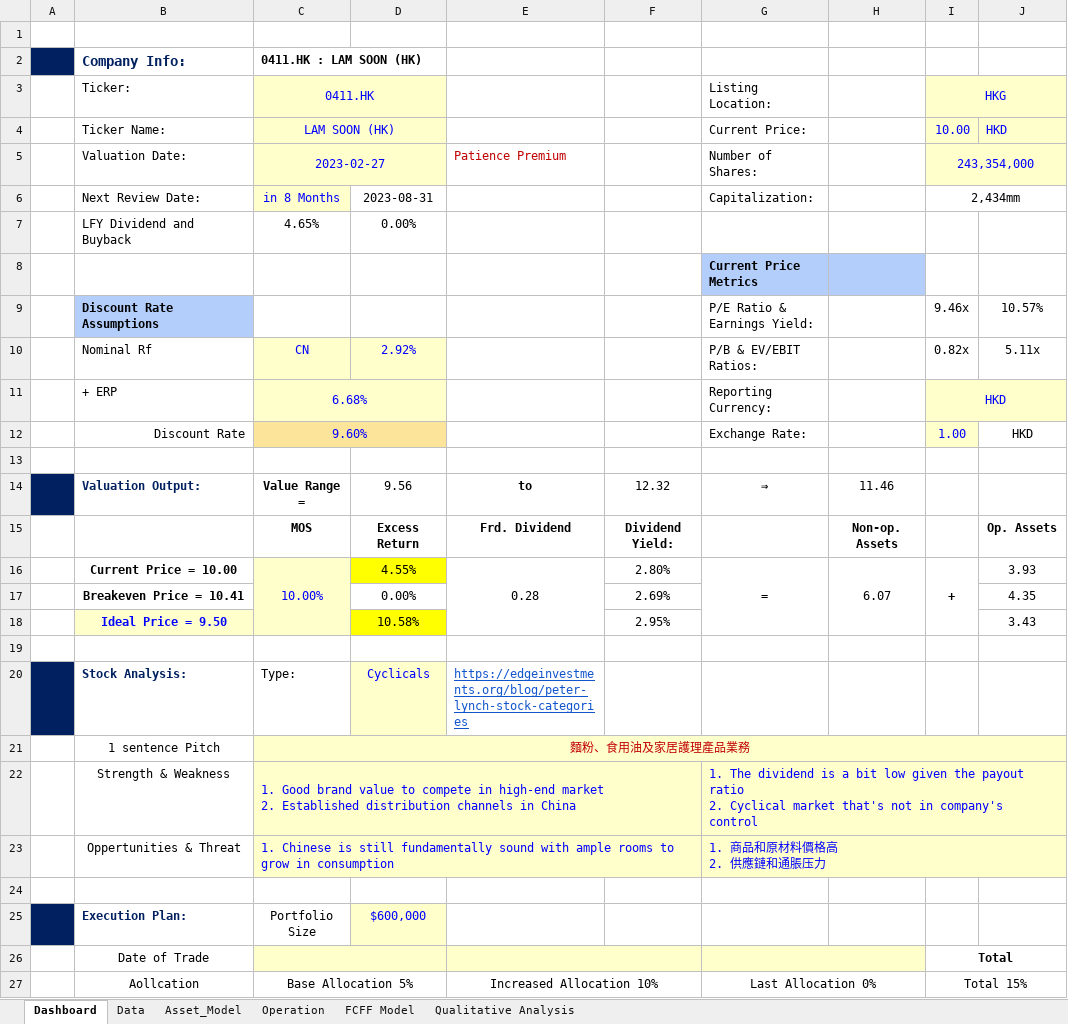
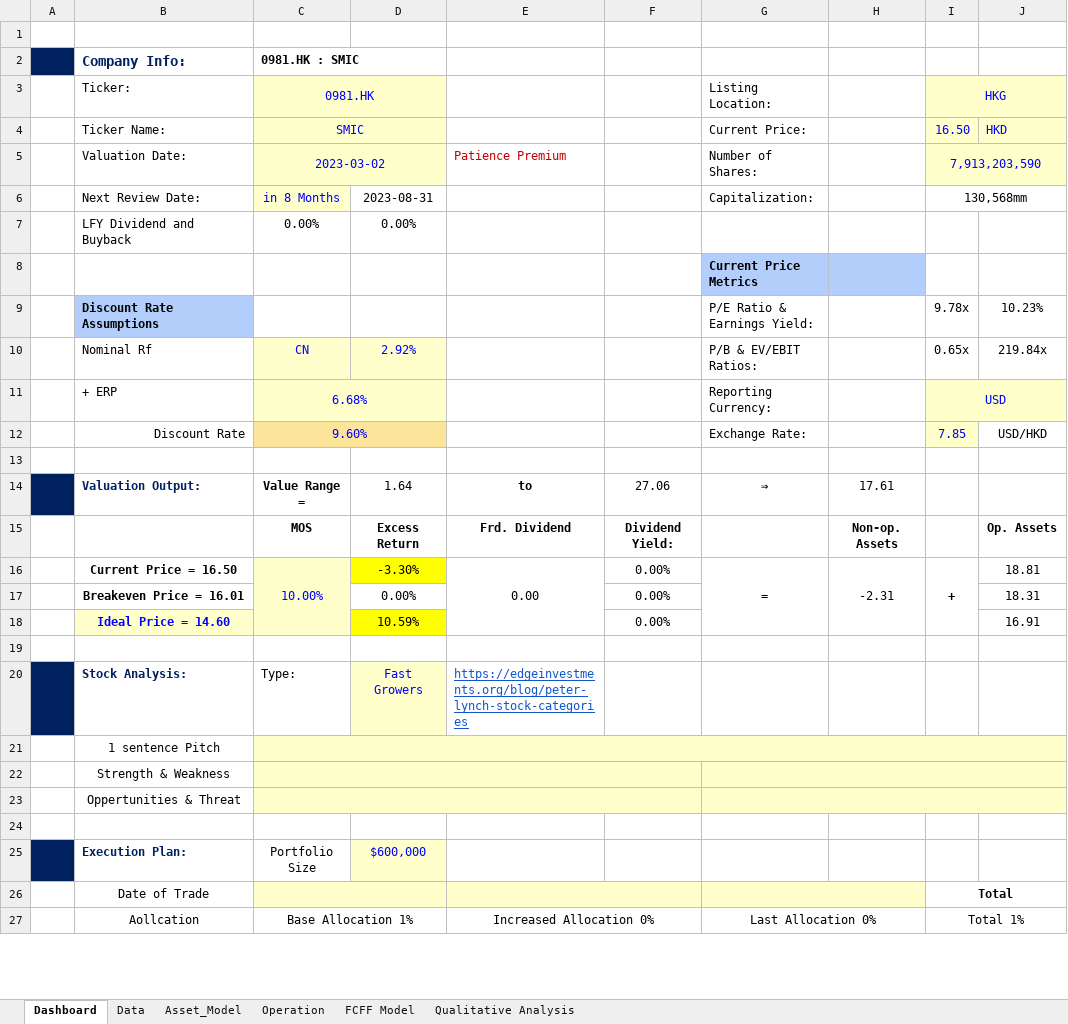
Before and after one commit to JerryChenz/Invest_Proc_v2, an Excel workbook: financial_models/Model_templates/Listed_template/Stock_Valuation.xlsx, sheet Dashboard, drawn as a sheet; only a part is shown; values as stored, in another font and other column widths than the file's, no borders; conditional formats not drawn; removed rows and columns are numbered as before the commit, all else as after; ↵ is a line break in a cell; the diff covers the shown part only; the diff names each change by its address in the sheet, - before the commit and + after, or states it on an @@ line.

```diff
--- a/financial_models/Model_templates/Listed_template/Stock_Valuation.xlsx (sheet Dashboard)
+++ b/financial_models/Model_templates/Listed_template/Stock_Valuation.xlsx (sheet Dashboard)
-C2 (0981.HK): 0411.HK : LAM SOON (HK)
+C2 (0981.HK): 0981.HK : SMIC
-C3: 0411.HK
+C3: 0981.HK
-C4 (0981.HK): LAM SOON (HK)
+C4 (0981.HK): SMIC
-I4 (HKG): 10.00
+I4 (HKG): 16.50
-C5 (0981.HK): 2023-02-27
+C5 (0981.HK): 2023-03-02
-I5 (HKG): 243,354,000
+I5 (HKG): 7,913,203,590
-I6 (HKG): 2,434mm
+I6 (HKG): 130,568mm
-C7 (0981.HK): 4.65%
+C7 (0981.HK): 0.00%
-I9 (HKG): 9.46x
+I9 (HKG): 9.78x
-J9: 10.57%
+J9: 10.23%
-I10 (HKG): 0.82x
+I10 (HKG): 0.65x
-J10: 5.11x
+J10: 219.84x
-I11 (HKG): HKD
+I11 (HKG): USD
-I12 (HKG): 1.00
+I12 (HKG): 7.85
-J12: HKD
+J12: USD/HKD
-D14: 9.56
+D14: 1.64
-F14: 12.32
+F14: 27.06
-H14: 11.46
+H14: 17.61
-row 16:  | Current Price = 10.00 | 10.00% | 4.55% | 0.28 | 2.80% | = | 6.07 | + | 3.93
-row 17:  | Breakeven Price = 10.41 |  | 0.00% |  | 2.69% |  |  |  | 4.35
-row 18:  | Ideal Price = 9.50 |  | 10.58% |  | 2.95% |  |  |  | 3.43
+row 16:  | Current Price = 16.50 | 10.00% | -3.30% | 0.00 | 0.00% | = | -2.31 | + | 18.81
+row 17:  | Breakeven Price = 16.01 |  | 0.00% |  | 0.00% |  |  |  | 18.31
+row 18:  | Ideal Price = 14.60 |  | 10.59% |  | 0.00% |  |  |  | 16.91
-D20: Cyclicals
+D20: Fast Growers
-C21 (0981.HK): 麵粉、食用油及家居護理產品業務
+C21 (0981.HK): (empty)
-C22 (0981.HK): 1. Good brand value to compete in high-end market ↵ 2. Established distribution channels in China
+C22 (0981.HK): (empty)
-G22 (Listing Location:): 1. The dividend is a bit low given the payout ratio ↵ 2. Cyclical market that's not in company's control
+G22 (Listing Location:): (empty)
-C23 (0981.HK): 1. Chinese is still fundamentally sound with ample rooms to grow in consumption
+C23 (0981.HK): (empty)
-G23 (Listing Location:): 1. 商品和原材料價格高 ↵ 2. 供應鏈和通脹压力
+G23 (Listing Location:): (empty)
-C27 (0981.HK): Base Allocation 5%
+C27 (0981.HK): Base Allocation 1%
-E27: Increased Allocation 10%
+E27: Increased Allocation 0%
-I27 (HKG): Total 15%
+I27 (HKG): Total 1%
```
Also changed, not shown: 14 edited cells elsewhere in this sheet, sheet Data, sheet Asset_Model, sheet FCFF Model, sheet Qualitative Analysis, sheet Operation, formulas that keep their value, 2 other files.
